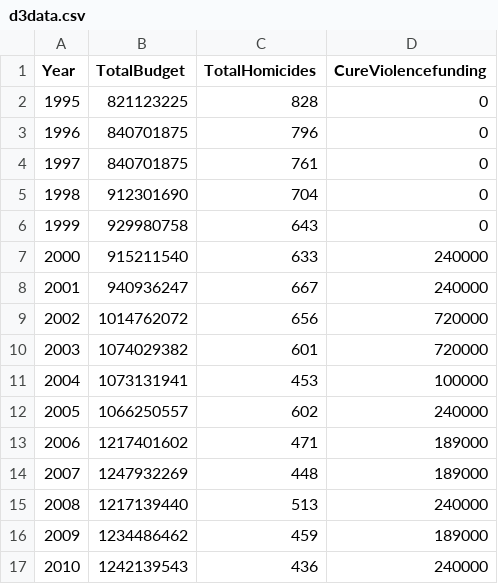
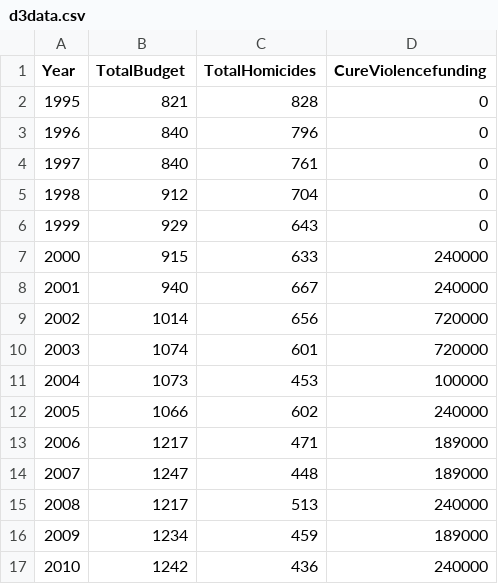
Before and after one commit to cabbageyful/databayes, a CSV file: static/csv/d3data.csv, drawn as a sheet.

```diff
--- a/static/csv/d3data.csv
+++ b/static/csv/d3data.csv
@@ -1,17 +1,17 @@
 Year,TotalBudget,TotalHomicides,CureViolencefunding
-1995,821123225,828,0
-1996,840701875,796,0
-1997,840701875,761,0
-1998,912301690,704,0
-1999,929980758,643,0
-2000,915211540,633,240000
-2001,940936247,667,240000
-2002,1014762072,656,720000
-2003,1074029382,601,720000
-2004,1073131941,453,100000
-2005,1066250557,602,240000
-2006,1217401602,471,189000
-2007,1247932269,448,189000
-2008,1217139440,513,240000
-2009,1234486462,459,189000
-2010,1242139543,436,240000
+1995,821,828,0
+1996,840,796,0
+1997,840,761,0
+1998,912,704,0
+1999,929,643,0
+2000,915,633,240000
+2001,940,667,240000
+2002,1014,656,720000
+2003,1074,601,720000
+2004,1073,453,100000
+2005,1066,602,240000
+2006,1217,471,189000
+2007,1247,448,189000
+2008,1217,513,240000
+2009,1234,459,189000
+2010,1242,436,240000
```
Also changed, not shown: 5 other files.
